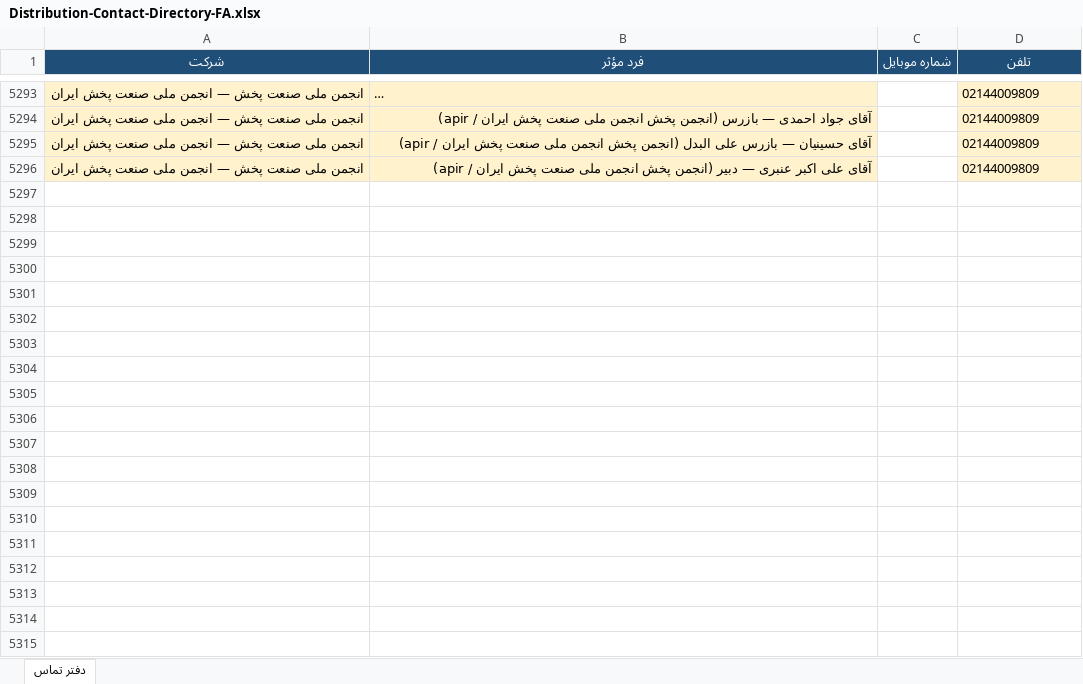
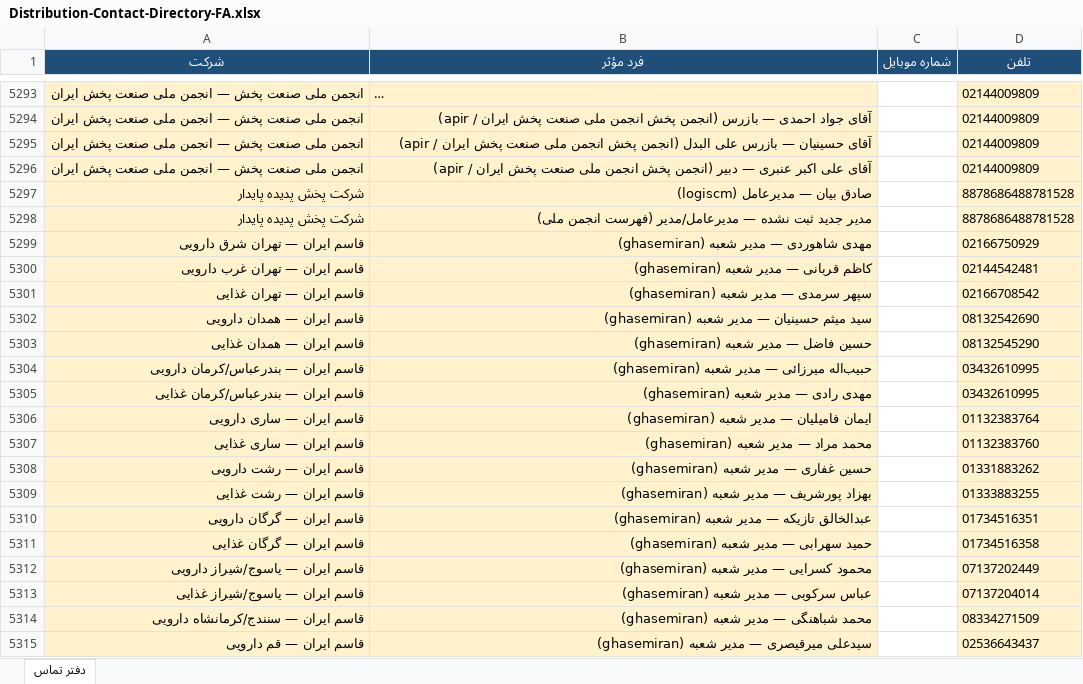
Before and after one commit to rjabrisham-cell/HomeDesign, an Excel workbook: artifacts/Distribution-Contact-Directory-FA.xlsx, sheet دفتر تماس, drawn as a sheet; only a part is shown, gaps mark what is left out; long unchanged cells end in …; values as stored, in another font and other column widths than the file's, no borders; the diff covers the shown part only; the diff names each change by its address in the sheet, - before the commit and + after, or states it on an @@ line.

Commit message:
Hourly #4: Ghasem Iran branches, APKHZ food members, Tabriz hits.
Co-authored-by: fishoppingshop1405-web <fishoppingshop1405-web@users.noreply.github.com>

```diff
--- a/artifacts/Distribution-Contact-Directory-FA.xlsx (sheet دفتر تماس)
+++ b/artifacts/Distribution-Contact-Directory-FA.xlsx (sheet دفتر تماس)
+row 5297: شرکت پخش پدیده پایدار | صادق بیان — مدیرعامل (logiscm) |  | 8878686488781528
@@ row 5112 moved to row 5298: شرکت پخش پدیده پایدار @@
+row 5299: قاسم ایران — تهران شرق دارویی | مهدی شاهوردی — مدیر شعبه (ghasemiran) |  | 02166750929
+row 5300: قاسم ایران — تهران غرب دارویی | کاظم قربانی — مدیر شعبه (ghasemiran) |  | 02144542481
+row 5301: قاسم ایران — تهران غذایی | سپهر سرمدی — مدیر شعبه (ghasemiran) |  | 02166708542
+row 5302: قاسم ایران — همدان دارویی | سید میثم حسینیان — مدیر شعبه (ghasemiran) |  | 08132542690
+row 5303: قاسم ایران — همدان غذایی | حسین فاضل — مدیر شعبه (ghasemiran) |  | 08132545290
+row 5304: قاسم ایران — بندرعباس/کرمان دارویی | حبیب‌اله میرزائی — مدیر شعبه (ghasemiran) |  | 03432610995
+row 5305: قاسم ایران — بندرعباس/کرمان غذایی | مهدی رادی — مدیر شعبه (ghasemiran) |  | 03432610995
+row 5306: قاسم ایران — ساری دارویی | ایمان فامیلیان — مدیر شعبه (ghasemiran) |  | 01132383764
+row 5307: قاسم ایران — ساری غذایی | محمد مراد — مدیر شعبه (ghasemiran) |  | 01132383760
+row 5308: قاسم ایران — رشت دارویی | حسین غفاری — مدیر شعبه (ghasemiran) |  | 01331883262
+row 5309: قاسم ایران — رشت غذایی | بهزاد پورشریف — مدیر شعبه (ghasemiran) |  | 01333883255
+row 5310: قاسم ایران — گرگان دارویی | عبدالخالق تازیکه — مدیر شعبه (ghasemiran) |  | 01734516351
+row 5311: قاسم ایران — گرگان غذایی | حمید سهرابی — مدیر شعبه (ghasemiran) |  | 01734516358
+row 5312: قاسم ایران — یاسوج/شیراز دارویی | محمود کسرایی — مدیر شعبه (ghasemiran) |  | 07137202449
+row 5313: قاسم ایران — یاسوج/شیراز غذایی | عباس سرکوبی — مدیر شعبه (ghasemiran) |  | 07137204014
+row 5314: قاسم ایران — سنندج/کرمانشاه دارویی | محمد شباهنگی — مدیر شعبه (ghasemiran) |  | 08334271509
+row 5315: قاسم ایران — قم دارویی | سیدعلی میرقیصری — مدیر شعبه (ghasemiran) |  | 02536643437
```
Also changed, not shown: 55 added rows and 1 edited cell elsewhere in this sheet, research/distribution-contacts/Distribution-Contact-Directory-FA.xlsx, 5 other files.
